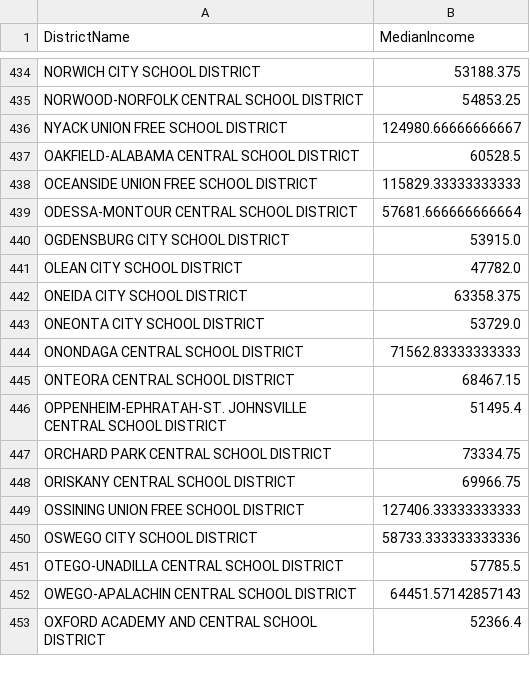
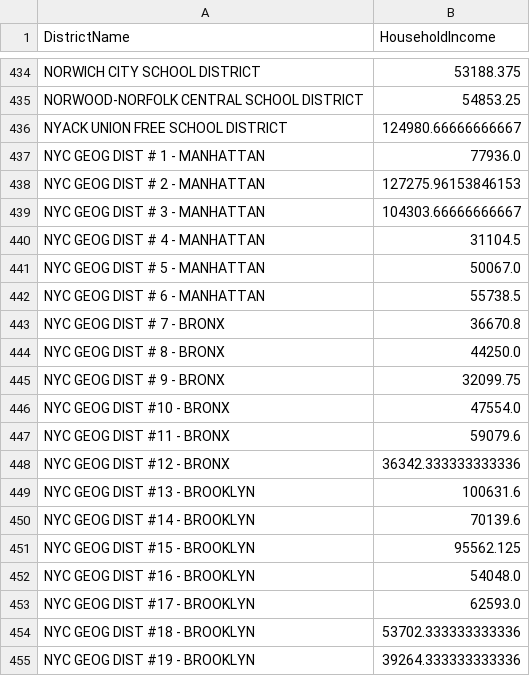
Before and after one commit to knowledgeforall/Dev10_Final_Project, a CSV file: Datasets/medianincome.csv (was Datasets/medianincomenys.csv), drawn as a sheet; only a part is shown, gaps mark what is left out; the shorter side is filled out with more unchanged rows; the diff covers the shown part only.

```diff
--- a/Datasets/medianincomenys.csv
+++ b/Datasets/medianincome.csv
@@ -1 +1 @@
-DistrictName,MedianIncome
+DistrictName,HouseholdIncome
@@ -436 +436,20 @@ NORWOOD-NORFOLK CENTRAL SCHOOL DISTRICT,54853.25
 NYACK UNION FREE SCHOOL DISTRICT,124980.66666666667
+NYC GEOG DIST # 1 - MANHATTAN,77936.0
+NYC GEOG DIST # 2 - MANHATTAN,127275.96153846153
+NYC GEOG DIST # 3 - MANHATTAN,104303.66666666667
+NYC GEOG DIST # 4 - MANHATTAN,31104.5
+NYC GEOG DIST # 5 - MANHATTAN,50067.0
+NYC GEOG DIST # 6 - MANHATTAN,55738.5
+NYC GEOG DIST # 7 - BRONX,36670.8
+NYC GEOG DIST # 8 - BRONX,44250.0
+NYC GEOG DIST # 9 - BRONX,32099.75
+NYC GEOG DIST #10 - BRONX,47554.0
+NYC GEOG DIST #11 - BRONX,59079.6
+NYC GEOG DIST #12 - BRONX,36342.333333333336
+NYC GEOG DIST #13 - BROOKLYN,100631.6
+NYC GEOG DIST #14 - BROOKLYN,70139.6
+NYC GEOG DIST #15 - BROOKLYN,95562.125
+NYC GEOG DIST #16 - BROOKLYN,54048.0
+NYC GEOG DIST #17 - BROOKLYN,62593.0
+NYC GEOG DIST #18 - BROOKLYN,53702.333333333336
+NYC GEOG DIST #19 - BROOKLYN,39264.333333333336
```
Also changed, not shown: 13 added rows elsewhere in this file, Datasets/DistrictDataCleaned.csv, 8 other files.
